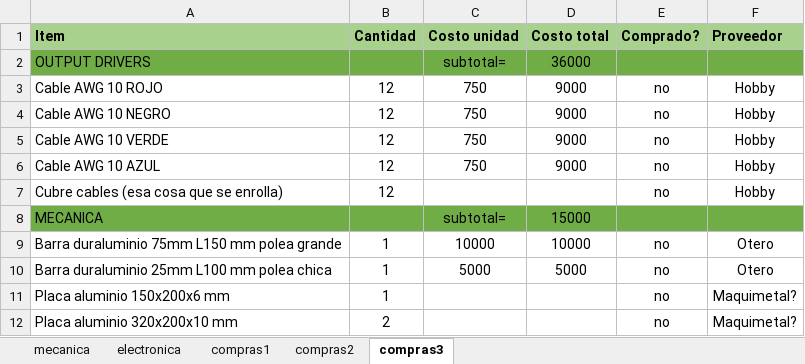
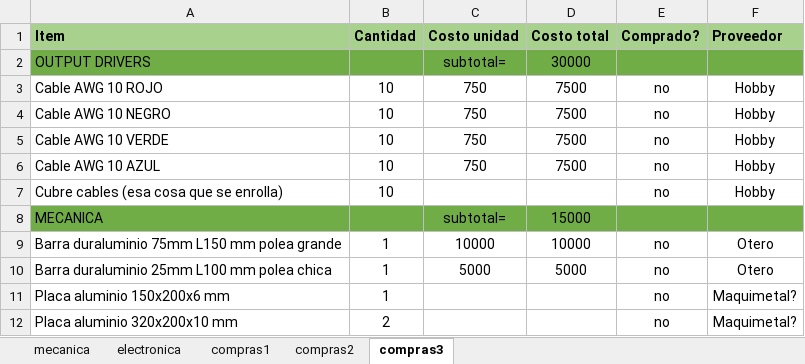
Before and after one commit to uwulises/CNC_plasma_DIMEC, an Excel workbook: Documentacion/Partes.xlsx, sheet compras3, drawn as a sheet; values as stored, in another font and other column widths than the file's, no borders; the diff names each change by its address in the sheet, - before the commit and + after, or states it on an @@ line.

Commit message:
update part list

```diff
--- a/Documentacion/Partes.xlsx (sheet compras3)
+++ b/Documentacion/Partes.xlsx (sheet compras3)
-D2 (Costo total): 36000
+D2 (Costo total): 30000
-B3:B7 (Cantidad): 12
+B3:B7 (Cantidad): 10
-D3:D6 (Costo total): 9000
+D3:D6 (Costo total): 7500
```
